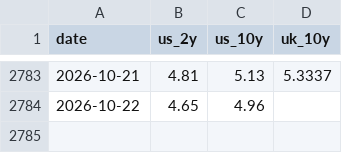
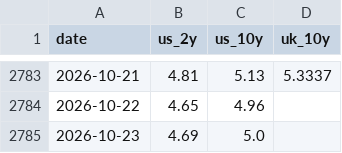
Before and after one commit to poros-foundry/forecast-the-future-2026, a CSV file: data/government_bond_yields_daily.csv, drawn as a sheet; only a part is shown, gaps mark what is left out.

```diff
--- a/data/government_bond_yields_daily.csv
+++ b/data/government_bond_yields_daily.csv
@@ -2784 +2784,2 @@ date,us_2y,us_10y,uk_10y
 2026-10-22,4.65,4.96,
+2026-10-23,4.69,5.0,
```
Also changed, not shown: 2 other files.
